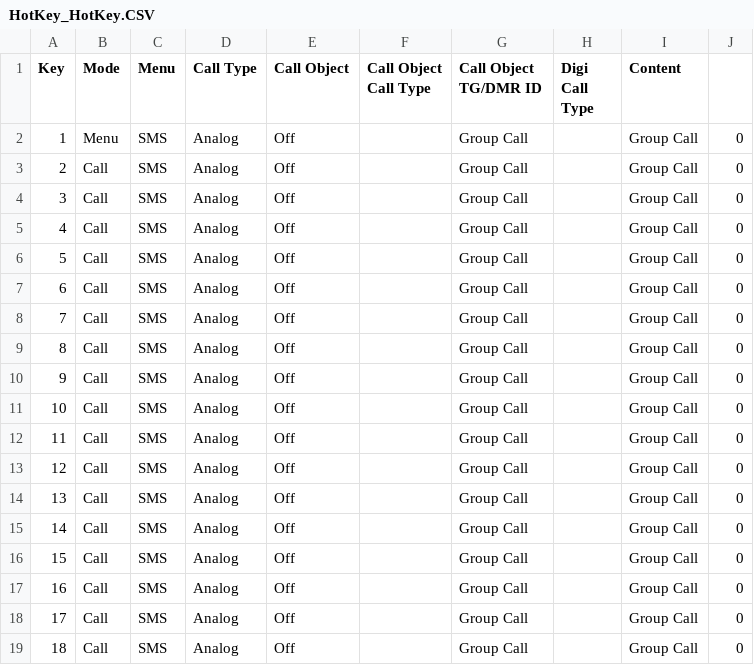
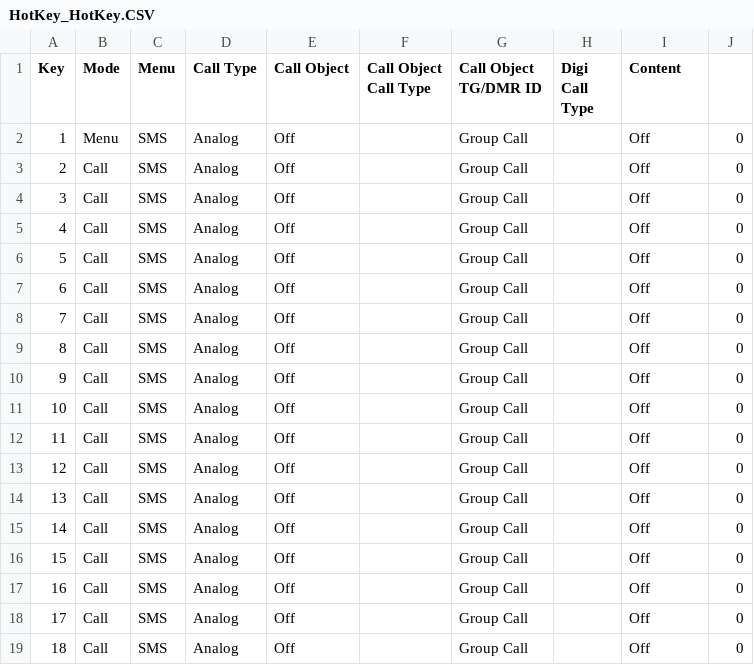
Before and after one commit to sm0rux/at-d878uv, a CSV file: HotKey_HotKey.CSV, drawn as a sheet.

```diff
--- a/HotKey_HotKey.CSV
+++ b/HotKey_HotKey.CSV
@@ -1,19 +1,19 @@
 "Key","Mode","Menu","Call Type","Call Object","Call Object Call Type","Call Object TG/DMR ID","Digi Call Type","Content"
-"1","Menu","SMS","Analog","Off","","Group Call","","Group Call","0"
-"2","Call","SMS","Analog","Off","","Group Call","","Group Call","0"
-"3","Call","SMS","Analog","Off","","Group Call","","Group Call","0"
-"4","Call","SMS","Analog","Off","","Group Call","","Group Call","0"
-"5","Call","SMS","Analog","Off","","Group Call","","Group Call","0"
-"6","Call","SMS","Analog","Off","","Group Call","","Group Call","0"
-"7","Call","SMS","Analog","Off","","Group Call","","Group Call","0"
-"8","Call","SMS","Analog","Off","","Group Call","","Group Call","0"
-"9","Call","SMS","Analog","Off","","Group Call","","Group Call","0"
-"10","Call","SMS","Analog","Off","","Group Call","","Group Call","0"
-"11","Call","SMS","Analog","Off","","Group Call","","Group Call","0"
-"12","Call","SMS","Analog","Off","","Group Call","","Group Call","0"
-"13","Call","SMS","Analog","Off","","Group Call","","Group Call","0"
-"14","Call","SMS","Analog","Off","","Group Call","","Group Call","0"
-"15","Call","SMS","Analog","Off","","Group Call","","Group Call","0"
-"16","Call","SMS","Analog","Off","","Group Call","","Group Call","0"
-"17","Call","SMS","Analog","Off","","Group Call","","Group Call","0"
-"18","Call","SMS","Analog","Off","","Group Call","","Group Call","0"
+"1","Menu","SMS","Analog","Off","","Group Call","","Off","0"
+"2","Call","SMS","Analog","Off","","Group Call","","Off","0"
+"3","Call","SMS","Analog","Off","","Group Call","","Off","0"
+"4","Call","SMS","Analog","Off","","Group Call","","Off","0"
+"5","Call","SMS","Analog","Off","","Group Call","","Off","0"
+"6","Call","SMS","Analog","Off","","Group Call","","Off","0"
+"7","Call","SMS","Analog","Off","","Group Call","","Off","0"
+"8","Call","SMS","Analog","Off","","Group Call","","Off","0"
+"9","Call","SMS","Analog","Off","","Group Call","","Off","0"
+"10","Call","SMS","Analog","Off","","Group Call","","Off","0"
+"11","Call","SMS","Analog","Off","","Group Call","","Off","0"
+"12","Call","SMS","Analog","Off","","Group Call","","Off","0"
+"13","Call","SMS","Analog","Off","","Group Call","","Off","0"
+"14","Call","SMS","Analog","Off","","Group Call","","Off","0"
+"15","Call","SMS","Analog","Off","","Group Call","","Off","0"
+"16","Call","SMS","Analog","Off","","Group Call","","Off","0"
+"17","Call","SMS","Analog","Off","","Group Call","","Off","0"
+"18","Call","SMS","Analog","Off","","Group Call","","Off","0"
```
Also changed, not shown: Channel.CSV, RoamingChannel.CSV, 7 other files.
